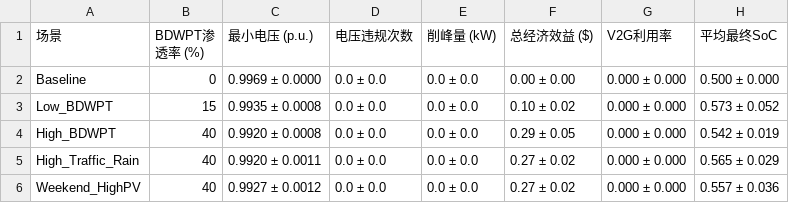
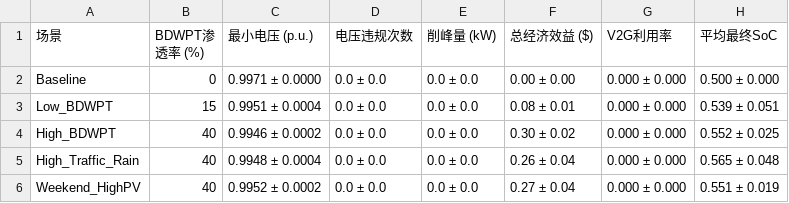
Before and after one commit to nz24phd/EEA2025_v1.2, a CSV file: results/scenario_comparison_table.csv, drawn as a sheet.

```diff
--- a/results/scenario_comparison_table.csv
+++ b/results/scenario_comparison_table.csv
@@ -1,6 +1,6 @@
 场景,BDWPT渗透率 (%),最小电压 (p.u.),电压违规次数,削峰量 (kW),总经济效益 ($),V2G利用率,平均最终SoC
-Baseline,0,0.9969 ± 0.0000,0.0 ± 0.0,0.0 ± 0.0,0.00 ± 0.00,0.000 ± 0.000,0.500 ± 0.000
-Low_BDWPT,15,0.9935 ± 0.0008,0.0 ± 0.0,0.0 ± 0.0,0.10 ± 0.02,0.000 ± 0.000,0.573 ± 0.052
-High_BDWPT,40,0.9920 ± 0.0008,0.0 ± 0.0,0.0 ± 0.0,0.29 ± 0.05,0.000 ± 0.000,0.542 ± 0.019
-High_Traffic_Rain,40,0.9920 ± 0.0011,0.0 ± 0.0,0.0 ± 0.0,0.27 ± 0.02,0.000 ± 0.000,0.565 ± 0.029
-Weekend_HighPV,40,0.9927 ± 0.0012,0.0 ± 0.0,0.0 ± 0.0,0.27 ± 0.02,0.000 ± 0.000,0.557 ± 0.036
+Baseline,0,0.9971 ± 0.0000,0.0 ± 0.0,0.0 ± 0.0,0.00 ± 0.00,0.000 ± 0.000,0.500 ± 0.000
+Low_BDWPT,15,0.9951 ± 0.0004,0.0 ± 0.0,0.0 ± 0.0,0.08 ± 0.01,0.000 ± 0.000,0.539 ± 0.051
+High_BDWPT,40,0.9946 ± 0.0002,0.0 ± 0.0,0.0 ± 0.0,0.30 ± 0.02,0.000 ± 0.000,0.552 ± 0.025
+High_Traffic_Rain,40,0.9948 ± 0.0004,0.0 ± 0.0,0.0 ± 0.0,0.26 ± 0.04,0.000 ± 0.000,0.565 ± 0.048
+Weekend_HighPV,40,0.9952 ± 0.0002,0.0 ± 0.0,0.0 ± 0.0,0.27 ± 0.04,0.000 ± 0.000,0.551 ± 0.019
```
Also changed, not shown: results/monte_carlo_v2_results.csv, results/raw_simulation_results.csv, 17 other files.
